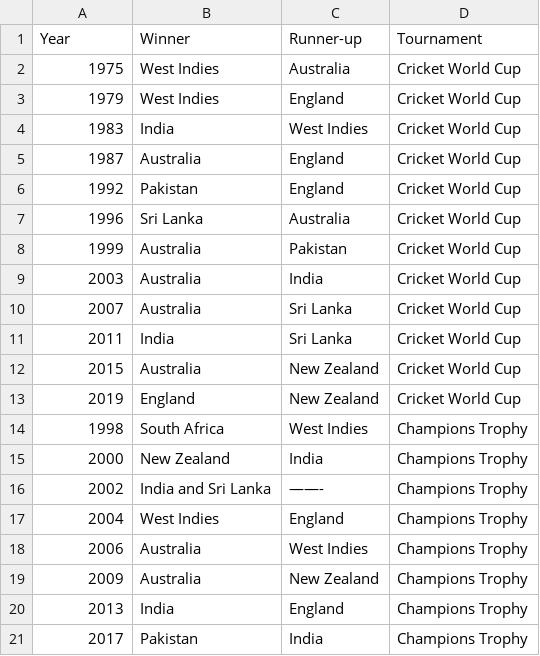
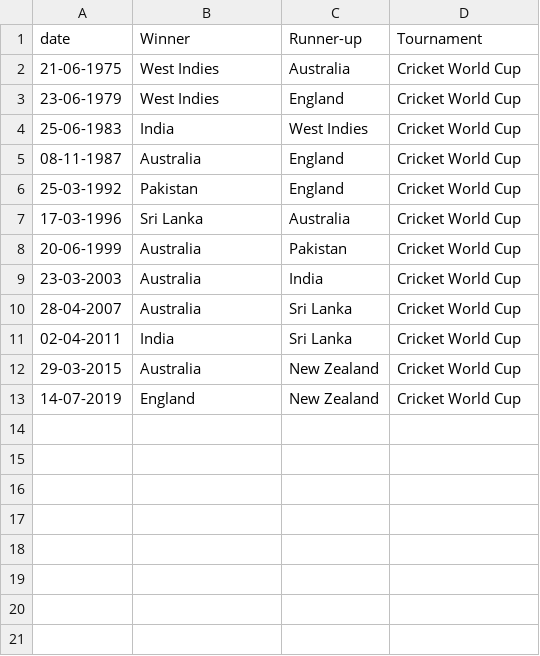
Before and after one commit to Sanket-Kakade/ODI-Cricket-World-Cup-Prediction, a CSV file: Data/icc_tournaments_winners_list.csv, drawn as a sheet; the diff names each change by its address in the sheet, - before the commit and + after, or states it on an @@ line.

```diff
--- a/Data/icc_tournaments_winners_list.csv
+++ b/Data/icc_tournaments_winners_list.csv
-A1: Year
+A1: date
-A2 (date): 1975
+A2 (date): 21-06-1975
-A3 (date): 1979
+A3 (date): 23-06-1979
-A4 (date): 1983
+A4 (date): 25-06-1983
-A5 (date): 1987
+A5 (date): 08-11-1987
-A6 (date): 1992
+A6 (date): 25-03-1992
-A7 (date): 1996
+A7 (date): 17-03-1996
-A8 (date): 1999
+A8 (date): 20-06-1999
-A9 (date): 2003
+A9 (date): 23-03-2003
-A10 (date): 2007
+A10 (date): 28-04-2007
-A11 (date): 2011
+A11 (date): 02-04-2011
-A12 (date): 2015
+A12 (date): 29-03-2015
-A13 (date): 2019
+A13 (date): 14-07-2019
-row 14: 1998 | South Africa | West Indies | Champions Trophy
-row 15: 2000 | New Zealand | India | Champions Trophy
-row 16: 2002 | India and Sri Lanka | ——- | Champions Trophy
-row 17: 2004 | West Indies | England | Champions Trophy
-row 18: 2006 | Australia | West Indies | Champions Trophy
-row 19: 2009 | Australia | New Zealand | Champions Trophy
-row 20: 2013 | India | England | Champions Trophy
-row 21: 2017 | Pakistan | India | Champions Trophy
```
Also changed, not shown: 3 other files.
